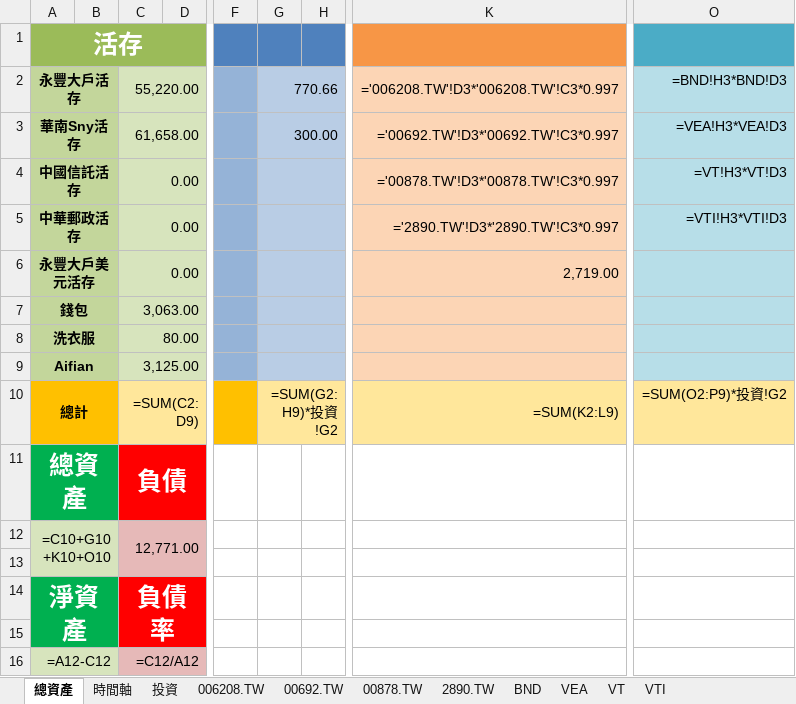
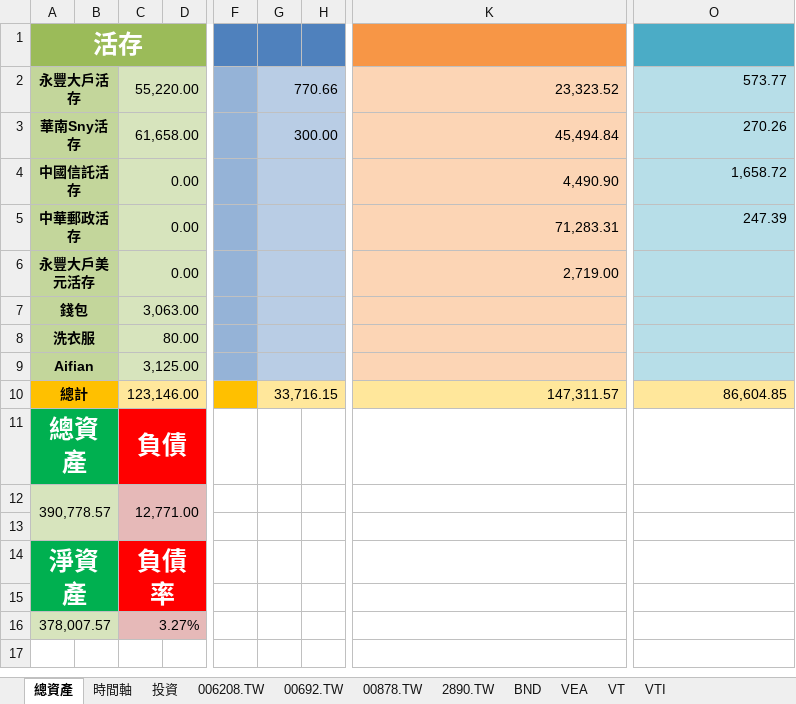
Before and after one commit to liuutin9/Finance, an Excel workbook: 帳目表.xlsx, sheet 總資產, drawn as a sheet; only a part is shown, gaps mark what is left out; values as stored, in another font and other column widths than the file's, no borders; formulas without a stored value are shown as written; removed rows and columns are numbered as before the commit, all else as after; rows hold the shown columns only; the diff names each change by its address in the sheet, - before the commit and + after, or states it on an @@ line.

```diff
--- a/帳目表.xlsx (sheet 總資產)
+++ b/帳目表.xlsx (sheet 總資產)
-K2: ='006208.TW'!D3*'006208.TW'!C3*0.997
+K2: 23,323.52
-O2: =BND!H3*BND!D3
+O2: 573.77
-K3: ='00692.TW'!D3*'00692.TW'!C3*0.997
+K3: 45,494.84
-O3: =VEA!H3*VEA!D3
+O3: 270.26
-K4: ='00878.TW'!D3*'00878.TW'!C3*0.997
+K4: 4,490.90
-O4: =VT!H3*VT!D3
+O4: 1,658.72
-K5: ='2890.TW'!D3*'2890.TW'!C3*0.997
+K5: 71,283.31
-O5: =VTI!H3*VTI!D3
+O5: 247.39
-C10: =SUM(C2:D9)
+C10: 123,146.00
-G10: =SUM(G2:H9)*投資!G2
+G10: 33,716.15
-K10: =SUM(K2:L9)
+K10: 147,311.57
-O10: =SUM(O2:P9)*投資!G2
+O10: 86,604.85
-A12 (活存): =C10+G10+K10+O10
+A12 (活存): 390,778.57
-row 16: =A12-C12 |  | =C12/A12
+row 16: 378,007.57 |  | 3.27%
```
Also changed, not shown: sheet VEA, sheet VTI, sheet VT, sheet BND, sheet 投資, sheet 00878.TW, 4 more sheets, 2 other files.
